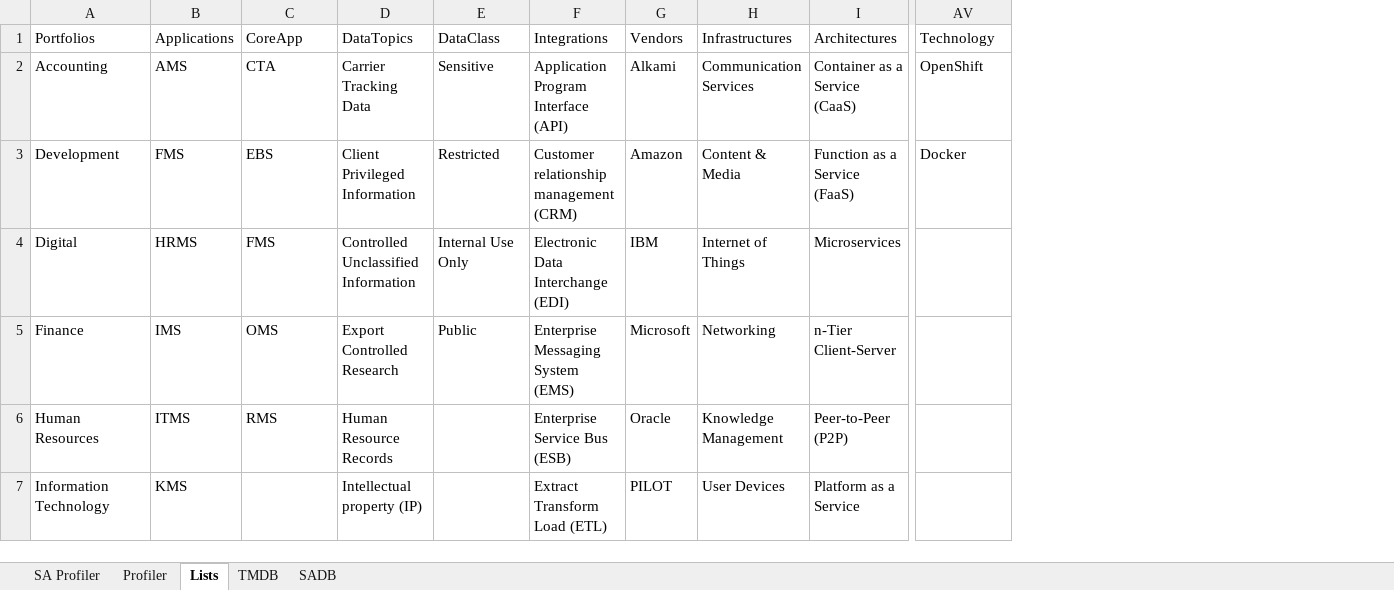
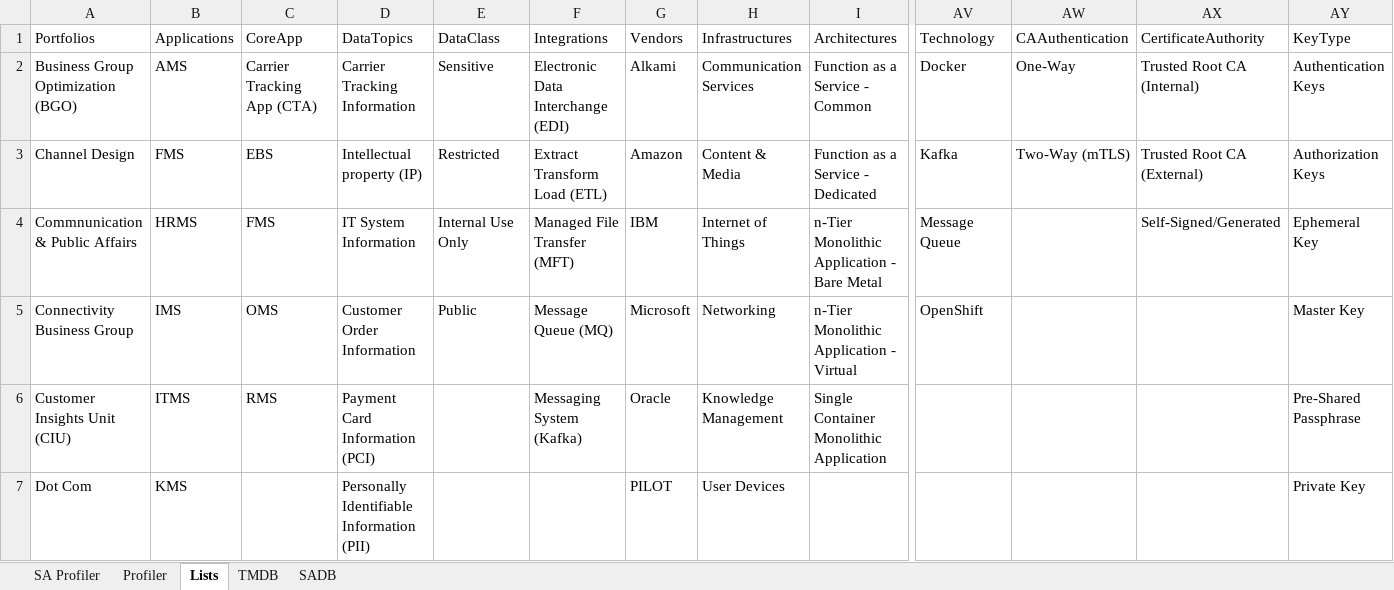
Before and after one commit to sealmindset/poc, an Excel workbook: Threat Model Profiler.xlsm, sheet Lists, drawn as a sheet; only a part is shown, gaps mark what is left out; values as stored, in another font and other column widths than the file's, no borders; table styles not drawn; the diff covers the shown part only; the diff names each change by its address in the sheet, - before the commit and + after, or states it on an @@ line.

```diff
--- a/Threat Model Profiler.xlsm (sheet Lists)
+++ b/Threat Model Profiler.xlsm (sheet Lists)
+column AW (CAAuthentication), rows 2-3: One-Way | Two-Way (mTLS)
+column AX (CertificateAuthority), rows 2-4: Trusted Root CA (Internal) | Trusted Root CA (External) | Self-Signed/Generated
+column AY (KeyType), rows 2-7: Authentication Keys | Authorization Keys | Ephemeral Key | Master Key | Pre-Shared Passphrase | Private Key
-A2 (Portfolios): Accounting
+A2 (Portfolios): Business Group Optimization (BGO)
-C2 (CoreApp): CTA
+C2 (CoreApp): Carrier Tracking App (CTA)
-D2 (DataTopics): Carrier Tracking Data
+D2 (DataTopics): Carrier Tracking Information
-F2 (Integrations): Application Program Interface (API)
+F2 (Integrations): Electronic Data Interchange (EDI)
-I2 (Architectures): Container as a Service (CaaS)
+I2 (Architectures): Function as a Service - Common
-AV2 (Technology): OpenShift
+AV2 (Technology): Docker
-A3 (Portfolios): Development
+A3 (Portfolios): Channel Design
-D3 (DataTopics): Client Privileged Information
+D3 (DataTopics): Intellectual property (IP)
-F3 (Integrations): Customer relationship management (CRM)
+F3 (Integrations): Extract Transform Load (ETL)
-I3 (Architectures): Function as a Service (FaaS)
+I3 (Architectures): Function as a Service - Dedicated
-AV3 (Technology): Docker
+AV3 (Technology): Kafka
-A4 (Portfolios): Digital
+A4 (Portfolios): Commnunication & Public Affairs
-D4 (DataTopics): Controlled Unclassified Information
+D4 (DataTopics): IT System Information
-F4 (Integrations): Electronic Data Interchange (EDI)
+F4 (Integrations): Managed File Transfer (MFT)
-I4 (Architectures): Microservices
+I4 (Architectures): n-Tier Monolithic Application - Bare Metal
-AV4 (Technology): (empty)
+AV4 (Technology): Message Queue
-A5 (Portfolios): Finance
+A5 (Portfolios): Connectivity Business Group
-D5 (DataTopics): Export Controlled Research
+D5 (DataTopics): Customer Order Information
-F5 (Integrations): Enterprise Messaging System (EMS)
+F5 (Integrations): Message Queue (MQ)
-I5 (Architectures): n-Tier Client-Server
+I5 (Architectures): n-Tier Monolithic Application - Virtual
-AV5 (Technology): (empty)
+AV5 (Technology): OpenShift
-A6 (Portfolios): Human Resources
+A6 (Portfolios): Customer Insights Unit (CIU)
-D6 (DataTopics): Human Resource Records
+D6 (DataTopics): Payment Card Information (PCI)
-F6 (Integrations): Enterprise Service Bus (ESB)
+F6 (Integrations): Messaging System (Kafka)
-I6 (Architectures): Peer-to-Peer (P2P)
+I6 (Architectures): Single Container Monolithic Application
-A7 (Portfolios): Information Technology
+A7 (Portfolios): Dot Com
-D7 (DataTopics): Intellectual property (IP)
+D7 (DataTopics): Personally Identifiable Information (PII)
-F7 (Integrations): Extract Transform Load (ETL)
+F7 (Integrations): (empty)
-I7 (Architectures): Platform as a Service
+I7 (Architectures): (empty)
```
Also changed, not shown: 5 added rows and 30 edited cells elsewhere in this sheet, sheet SADB, sheet SA Profiler, charts or pictures, 2 other files.
